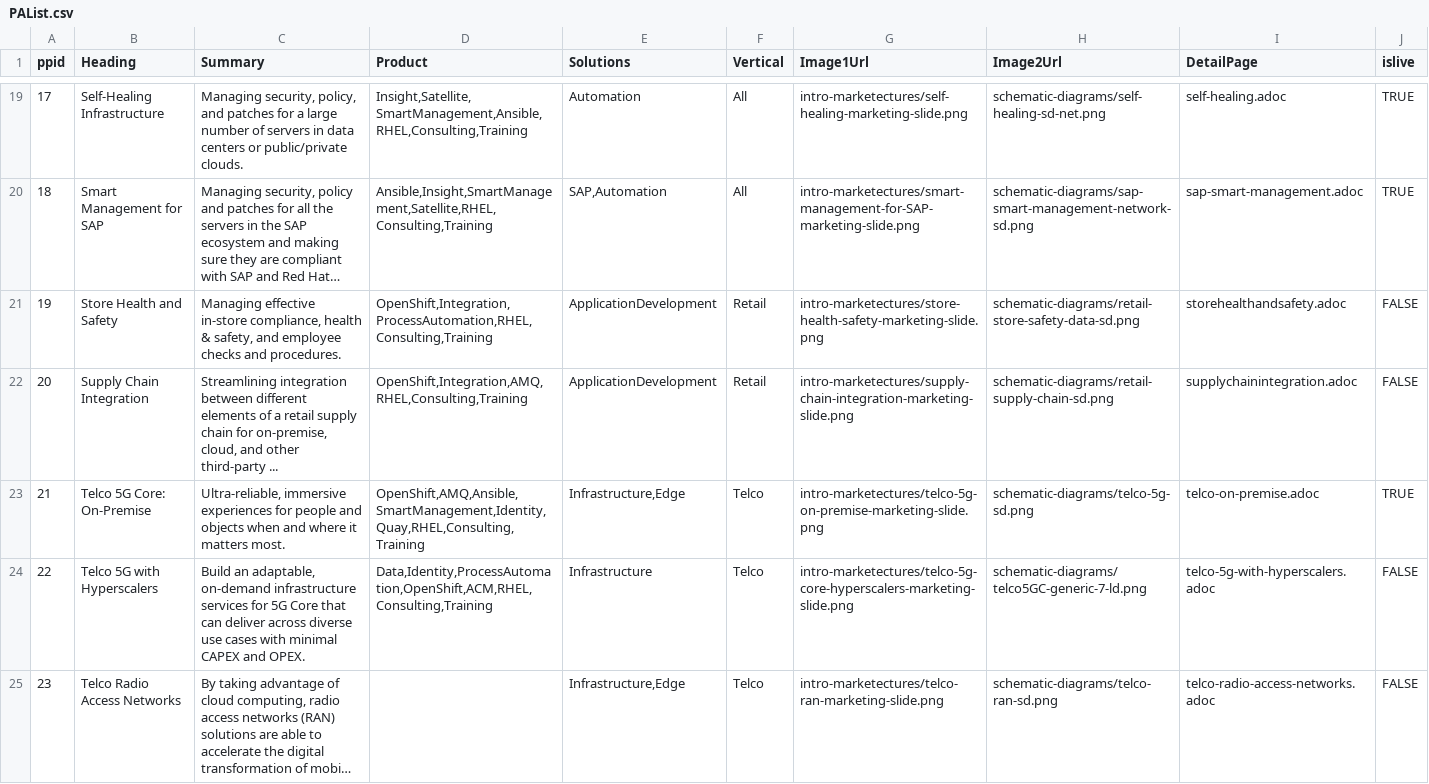
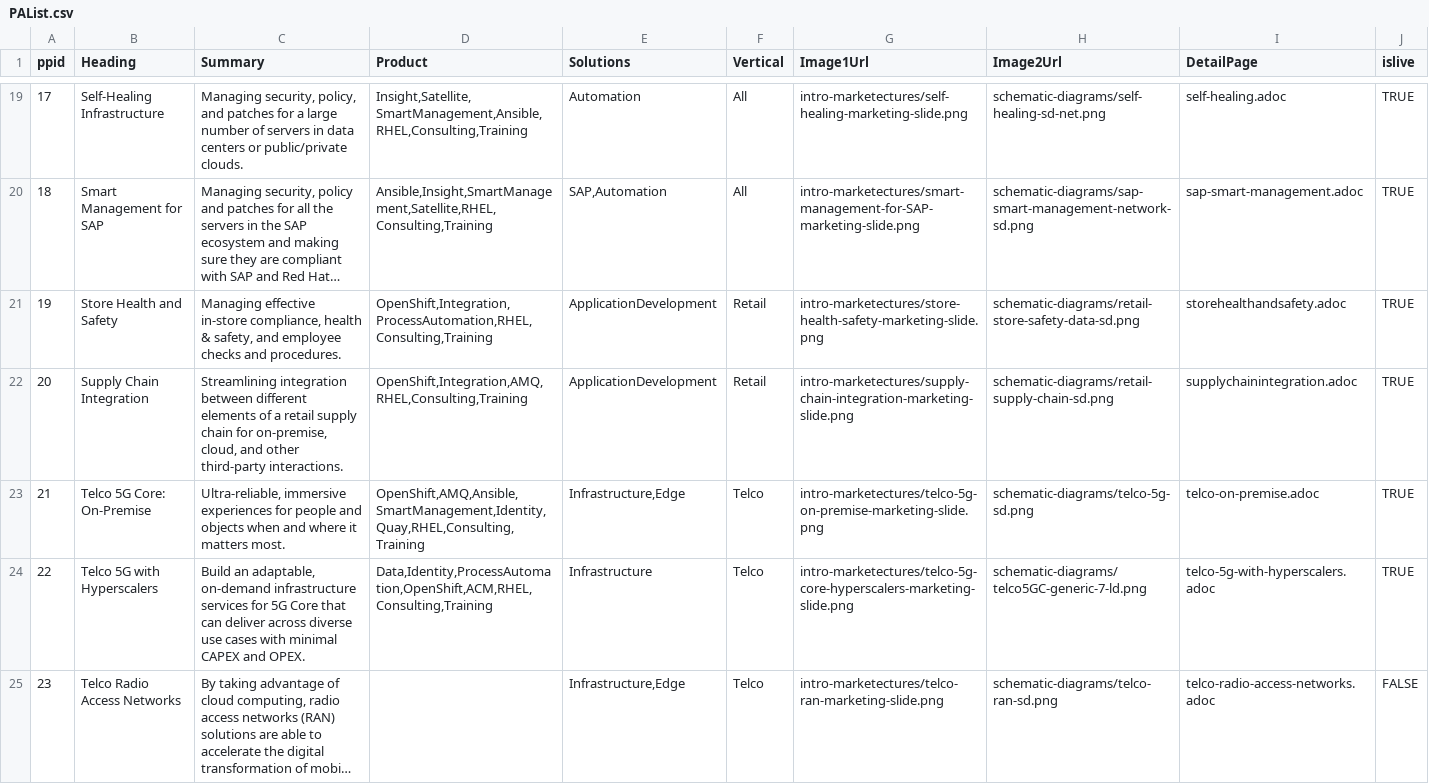
Before and after one commit to JackySu/SWENG-osspa-site, a CSV file: src/app/ArchitectureList/PAList.csv, drawn as a sheet; only a part is shown, gaps mark what is left out; long unchanged cells end in …; the diff names each change by its address in the sheet, - before the commit and + after, or states it on an @@ line.

Commit message:
Replace PAList.csv

```diff
--- a/src/app/ArchitectureList/PAList.csv
+++ b/src/app/ArchitectureList/PAList.csv
-J21:J22 (islive): FALSE
+J21:J22 (islive): TRUE
-C22 (Summary): …other third-party ...
+C22 (Summary): …other third-party interactions.
-J24 (islive): FALSE
+J24 (islive): TRUE
```
